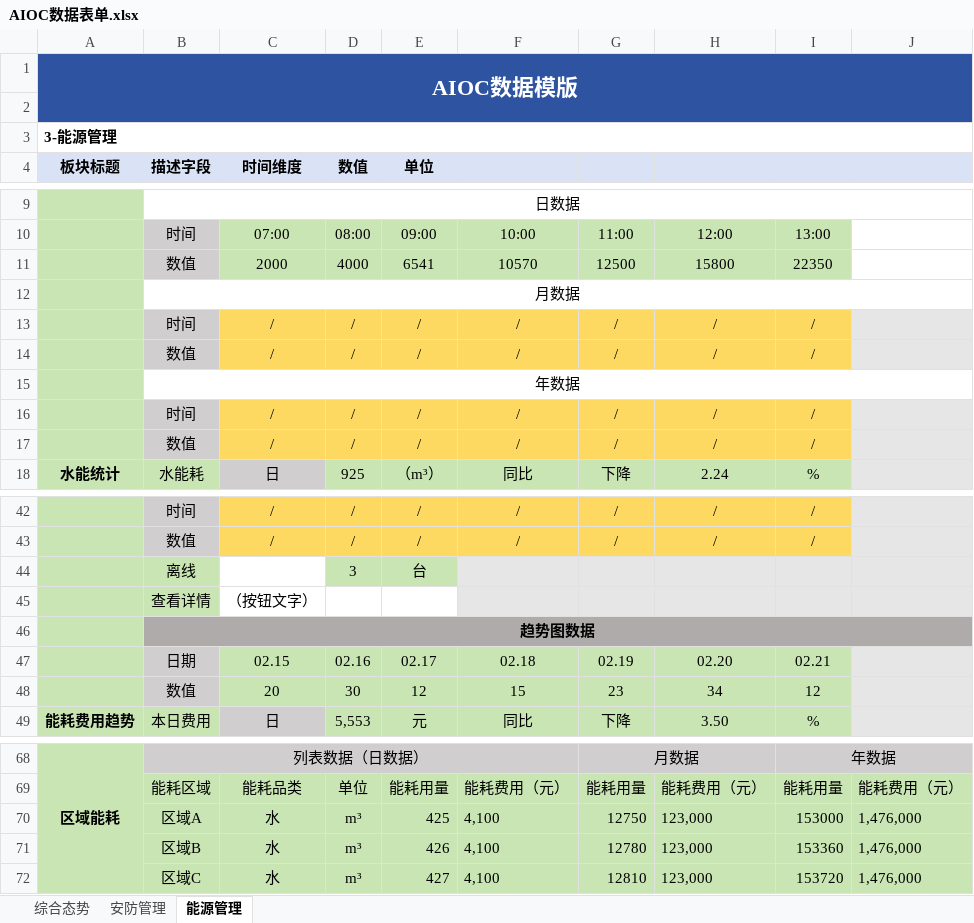
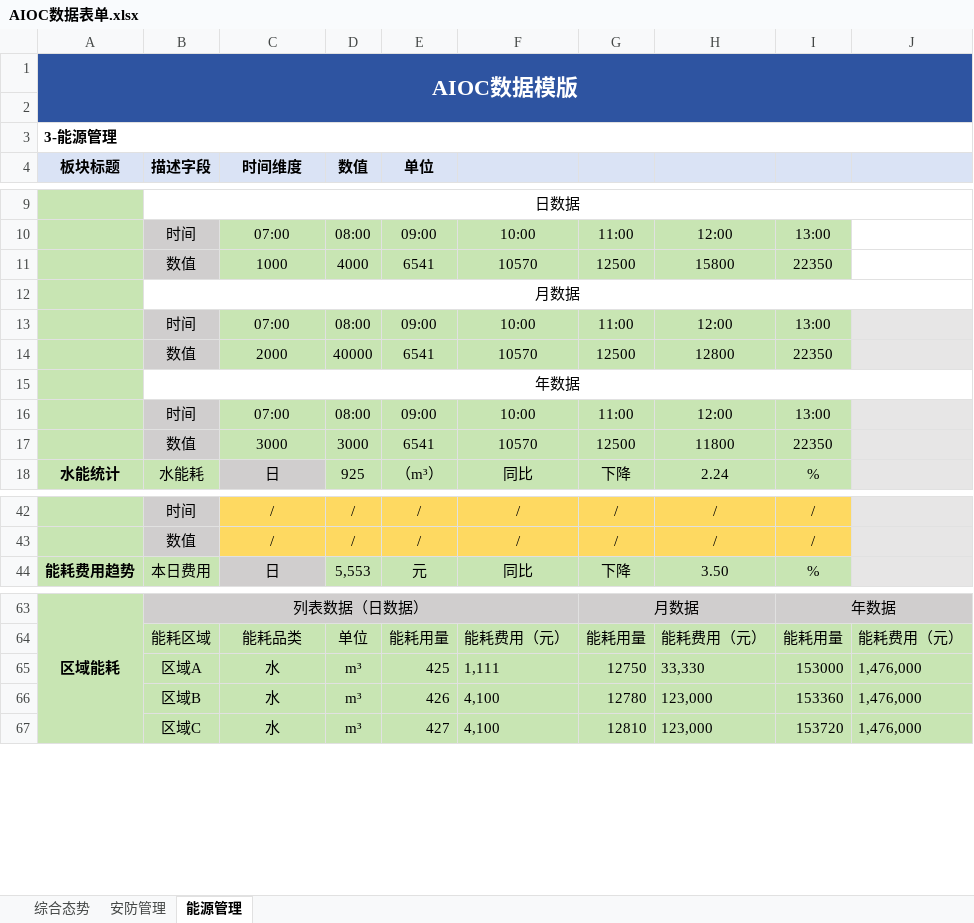
Before and after one commit to ChenCheng19981014/Vue3-AIOC, an Excel workbook: public/excel/AIOC数据表单.xlsx, sheet 能源管理, drawn as a sheet; only a part is shown, gaps mark what is left out; values as stored, in another font and other column widths than the file's, no borders; removed rows and columns are numbered as before the commit, all else as after; the diff names each change by its address in the sheet, - before the commit and + after, or states it on an @@ line.

```diff
--- a/public/excel/AIOC数据表单.xlsx (sheet 能源管理)
+++ b/public/excel/AIOC数据表单.xlsx (sheet 能源管理)
-C11 (时间维度): 2000
+C11 (时间维度): 1000
-row 13:  | 时间 | / | / | / | / | / | / | /
-row 14:  | 数值 | / | / | / | / | / | / | /
+row 13:  | 时间 | 07:00 | 08:00 | 09:00 | 10:00 | 11:00 | 12:00 | 13:00
+row 14:  | 数值 | 2000 | 40000 | 6541 | 10570 | 12500 | 12800 | 22350
-row 16:  | 时间 | / | / | / | / | / | / | /
-row 17:  | 数值 | / | / | / | / | / | / | /
+row 16:  | 时间 | 07:00 | 08:00 | 09:00 | 10:00 | 11:00 | 12:00 | 13:00
+row 17:  | 数值 | 3000 | 3000 | 6541 | 10570 | 12500 | 11800 | 22350
-row 44:  | 离线 |  | 3 | 台
-row 45:  | 查看详情 | （按钮文字）
-row 46:  | 趋势图数据
-row 47:  | 日期 | 02.15 | 02.16 | 02.17 | 02.18 | 02.19 | 02.20 | 02.21
-row 48:  | 数值 | 20 | 30 | 12 | 15 | 23 | 34 | 12
-F65: 4,100
+F65: 1,111
-H65: 123,000
+H65: 33,330
```
Also changed, not shown: sheet 综合态势, formulas that keep their value, 9 other files.
